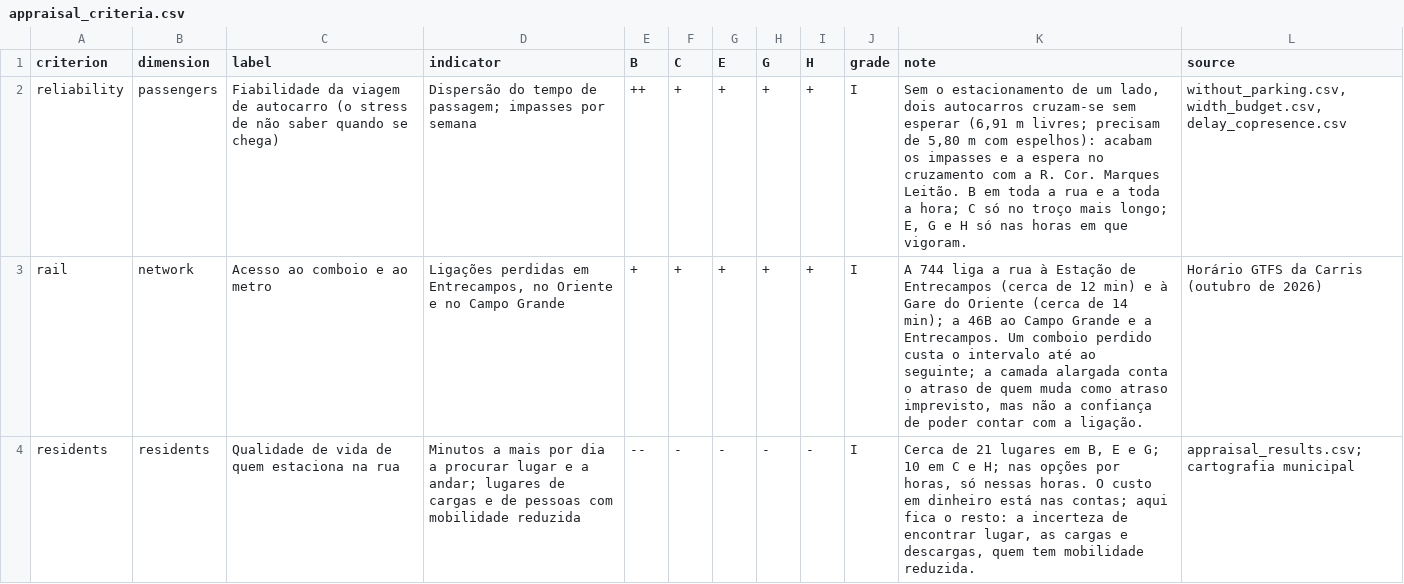
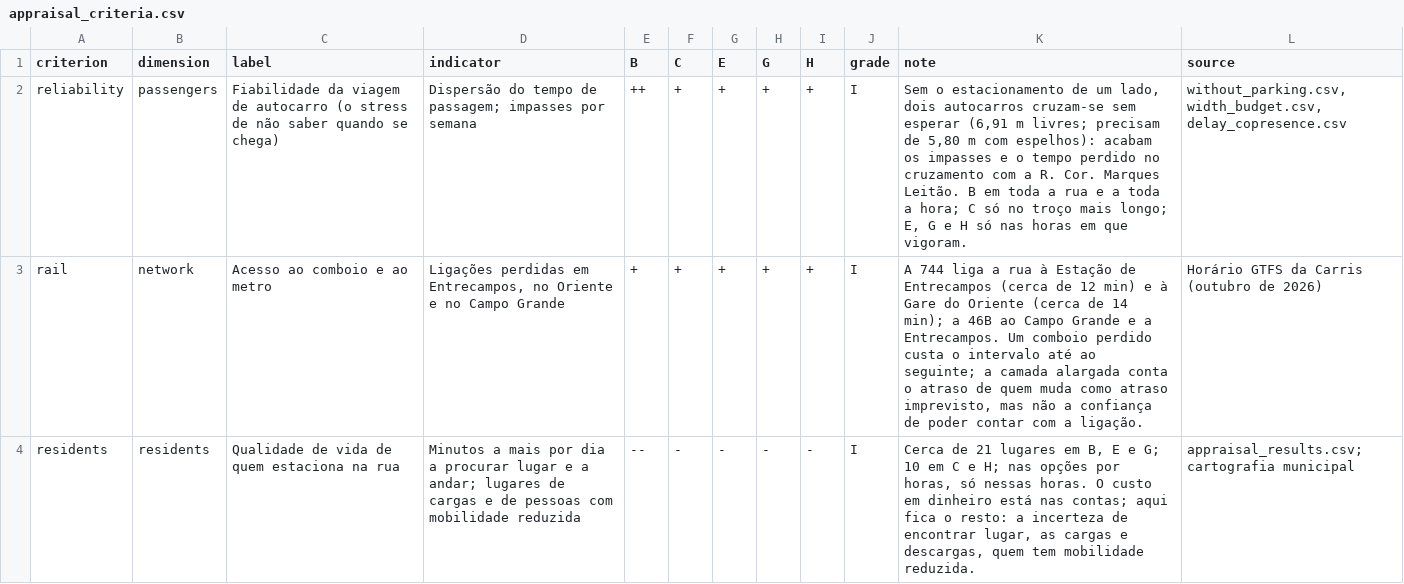
Before and after one commit to diogo4256/mobilidados, a CSV file: cases/lisboa-rua-ricardo-jorge/results/tables/appraisal_criteria.csv, drawn as a sheet; only a part is shown.

```diff
--- a/cases/lisboa-rua-ricardo-jorge/results/tables/appraisal_criteria.csv
+++ b/cases/lisboa-rua-ricardo-jorge/results/tables/appraisal_criteria.csv
@@ -1,3 +1,3 @@
 criterion,dimension,label,indicator,B,C,E,G,H,grade,note,source
-reliability,passengers,Fiabilidade da viagem de autocarro (o stress de não saber quando se chega),Dispersão do tempo de passagem; impasses por semana,++,+,+,+,+,I,"Sem o estacionamento de um lado, dois autocarros cruzam-se sem esperar (6,91 m livres; precisam de 5,80 m com espelhos): acabam os impasses e a espera no cruzamento com a R. Cor. Marques Leitão. B em toda a rua e a toda a hora; C só no troço mais longo; E, G e H só nas horas em que vigoram.","without_parking.csv, width_budget.csv, delay_copresence.csv"
+reliability,passengers,Fiabilidade da viagem de autocarro (o stress de não saber quando se chega),Dispersão do tempo de passagem; impasses por semana,++,+,+,+,+,I,"Sem o estacionamento de um lado, dois autocarros cruzam-se sem esperar (6,91 m livres; precisam de 5,80 m com espelhos): acabam os impasses e o tempo perdido no cruzamento com a R. Cor. Marques Leitão. B em toda a rua e a toda a hora; C só no troço mais longo; E, G e H só nas horas em que vigoram.","without_parking.csv, width_budget.csv, delay_copresence.csv"
 rail,network,Acesso ao comboio e ao metro,"Ligações perdidas em Entrecampos, no Oriente e no Campo Grande",+,+,+,+,+,I,"A 744 liga a rua à Estação de Entrecampos (cerca de 12 min) e à Gare do Oriente (cerca de 14 min); a 46B ao Campo Grande e a Entrecampos. Um comboio perdido custa o intervalo até ao seguinte; a camada alargada conta o atraso de quem muda como atraso imprevisto, mas não a confiança de poder contar com a ligação.",Horário GTFS da Carris (outubro de 2026)
```
Also changed, not shown: cases/lisboa-rua-ricardo-jorge/results/tables/appraisal_alternatives.csv, 11 other files.
